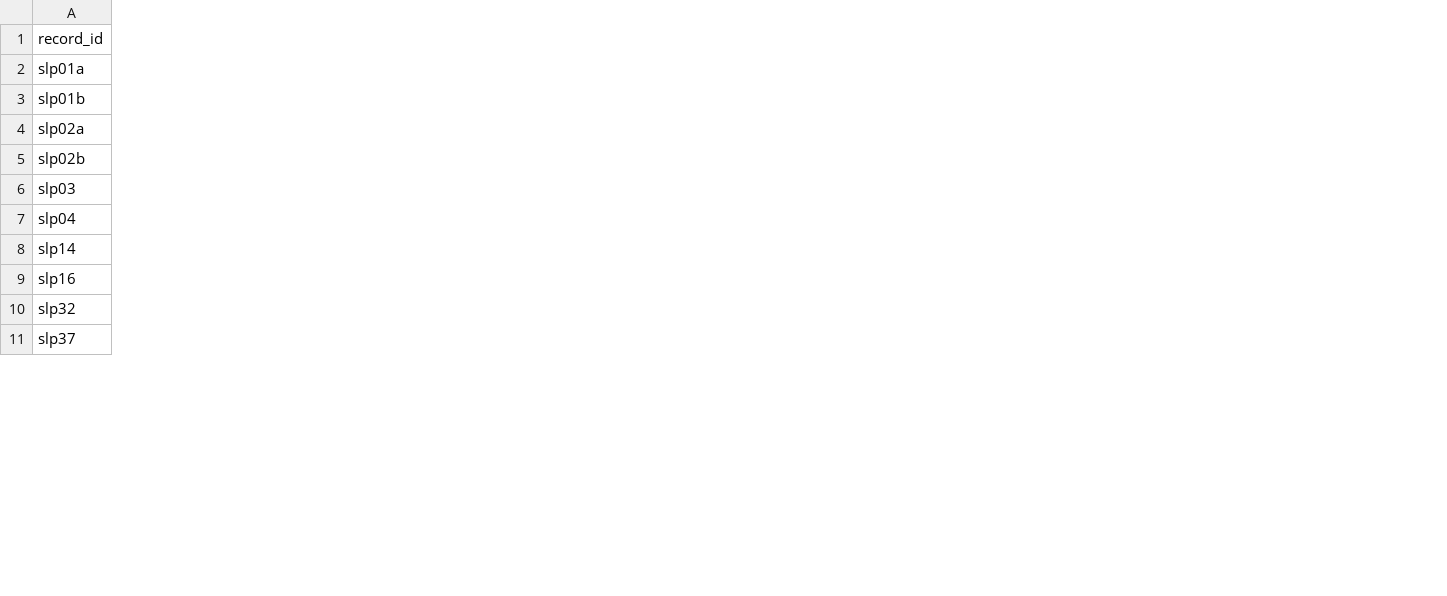
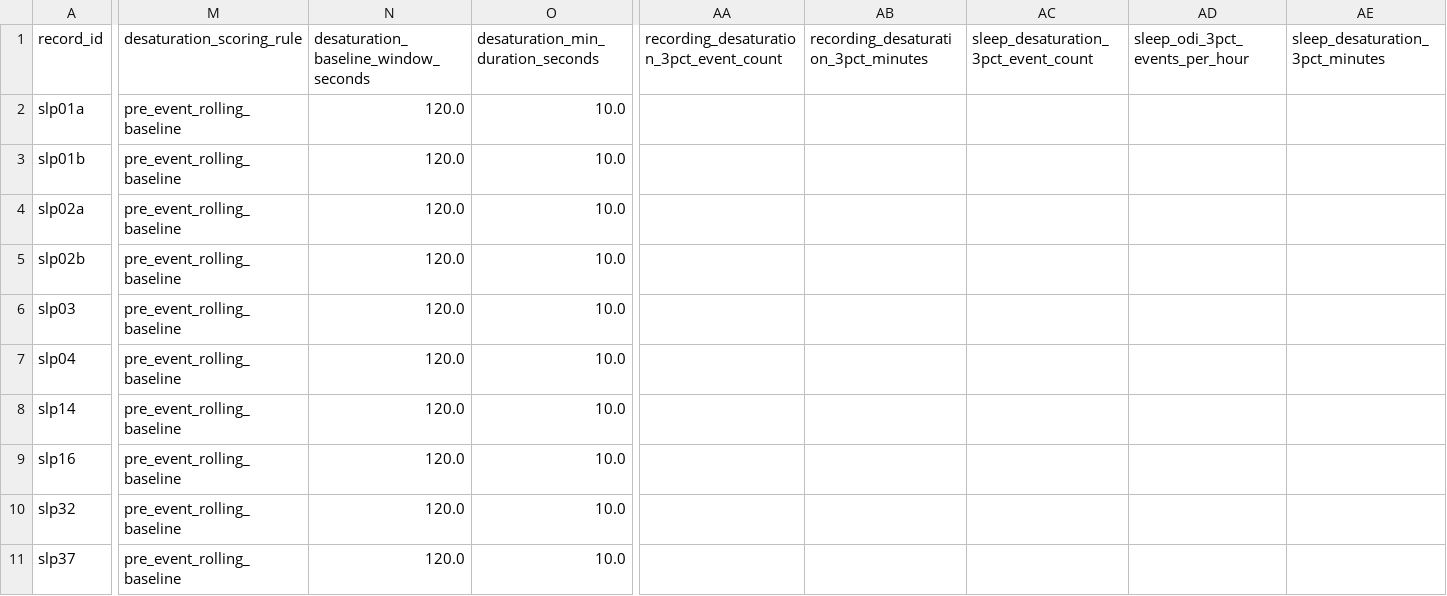
Before and after one commit to Yikuan-Yan/Physiological-Signal-Analysis, a CSV file: results/mit_bih_psg/all_record_oxygen_metrics.csv, drawn as a sheet; only a part is shown, gaps mark what is left out; the diff covers the shown part only; the diff names each change by its address in the sheet, - before the commit and + after, or states it on an @@ line.

Commit message:
Add documented MIT-BIH ODI scoring

```diff
--- a/results/mit_bih_psg/all_record_oxygen_metrics.csv
+++ b/results/mit_bih_psg/all_record_oxygen_metrics.csv
+column M (desaturation_scoring_rule), rows 2-11: all pre_event_rolling_baseline
+column N, rows 1-11: desaturation_baseline_window_seconds | 120.0 | 120.0 | 120.0 | 120.0 | 120.0 | 120.0 | 120.0 | 120.0 | 120.0 | 120.0
+column O, rows 1-11: desaturation_min_duration_seconds | 10.0 | 10.0 | 10.0 | 10.0 | 10.0 | 10.0 | 10.0 | 10.0 | 10.0 | 10.0
+column AA, row 1: recording_desaturation_3pct_event_count
+column AB, row 1: recording_desaturation_3pct_minutes
+column AC, row 1: sleep_desaturation_3pct_event_count
+column AD (sleep_odi_3pct_events_per_hour), empty
+column AE (sleep_desaturation_3pct_minutes), empty
```
Also changed, not shown: 5 added columns elsewhere in this file, results/mit_bih_psg/all_record_clinical_indicators.csv, results/mit_bih_psg/complete_record_clinical_indicators.csv, 16 other files.
